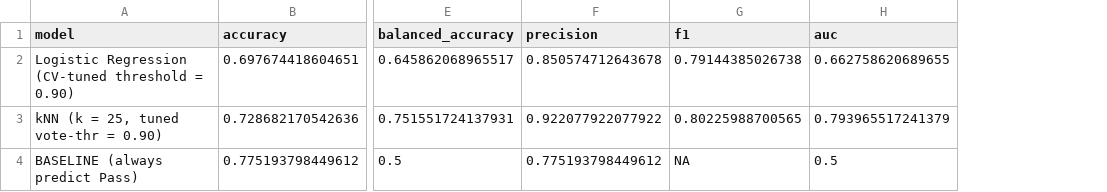
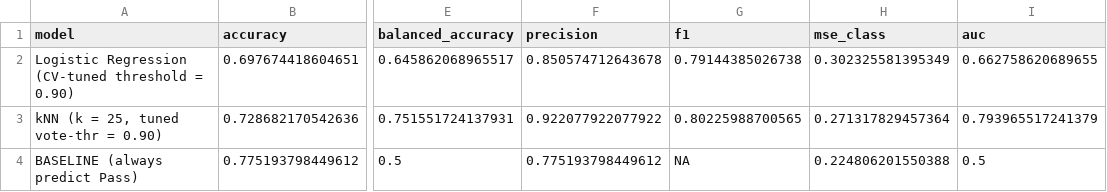
Before and after one commit to bilgekarayer/DATA_PROJECT, a CSV file: table_final_results.csv, drawn as a sheet; only a part is shown, gaps mark what is left out; the diff names each change by its address in the sheet, - before the commit and + after, or states it on an @@ line.

```diff
--- a/table_final_results.csv
+++ b/table_final_results.csv
+column H (mse_class), rows 2-4: 0.302325581395349 | 0.271317829457364 | 0.224806201550388
```
Also changed, not shown: table_logistic_coefficients.csv, 14 other files.
